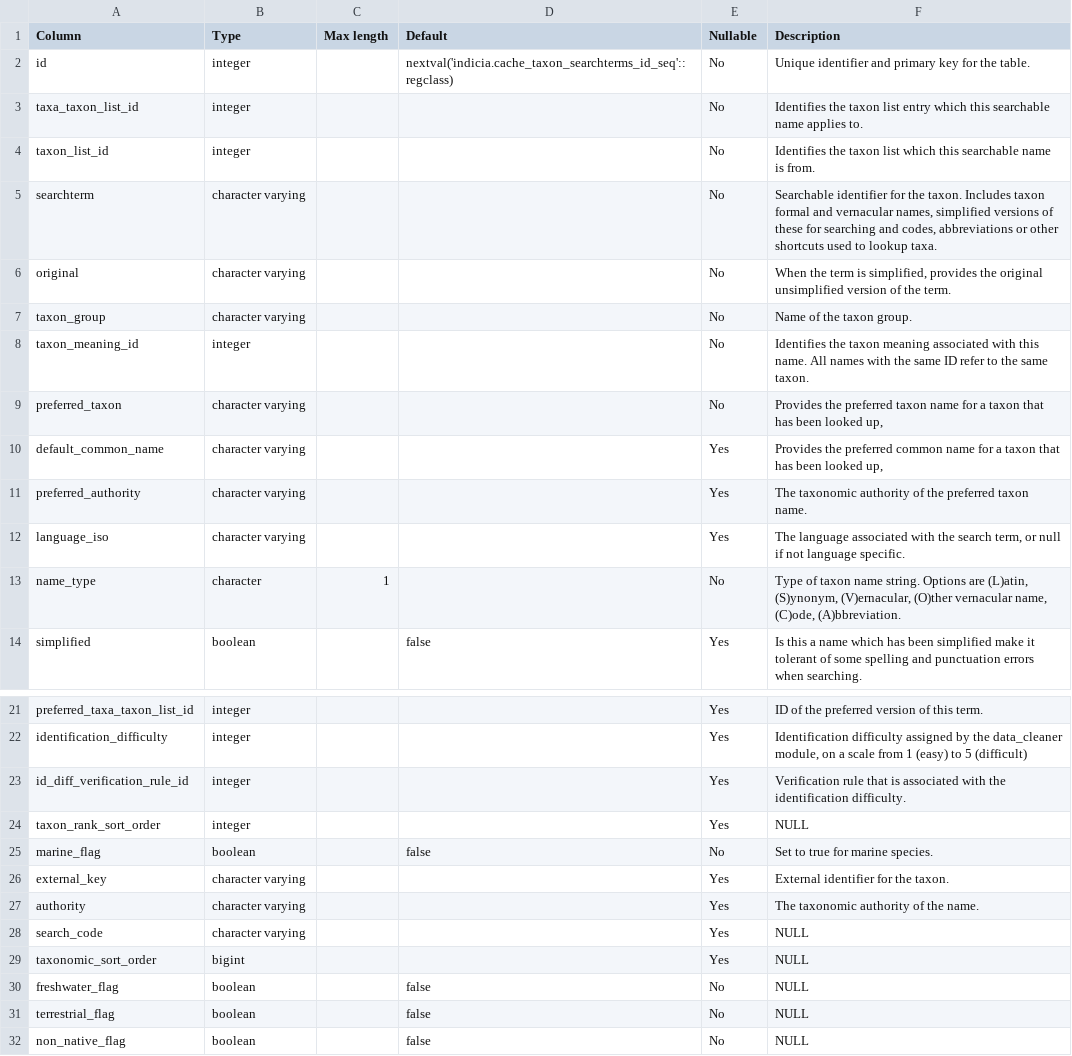
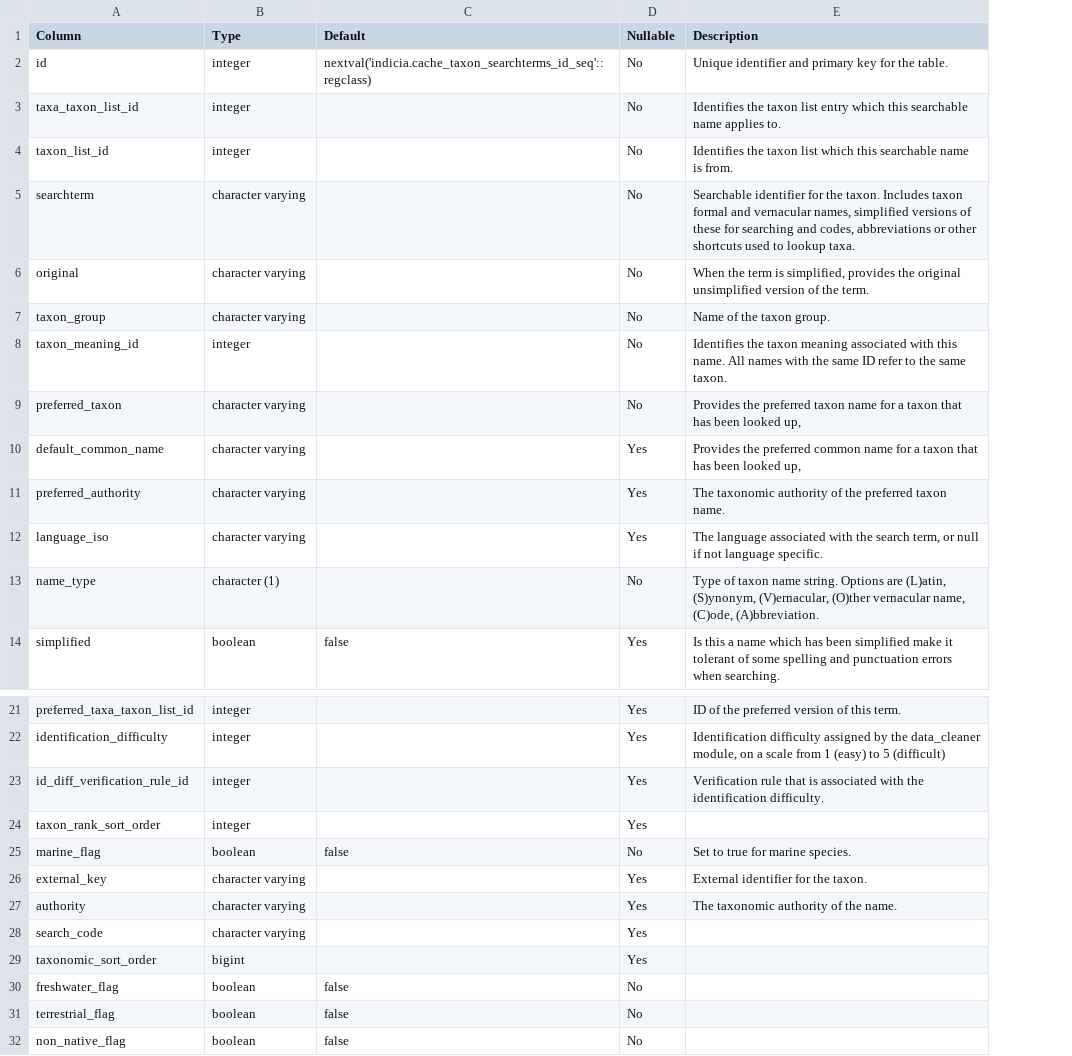
Before and after one commit to Indicia-Team/indicia-docs, a CSV file: developing/data-model/csv/cache_taxon_searchterms.csv, drawn as a sheet; only a part is shown, gaps mark what is left out; removed rows and columns are numbered as before the commit, all else as after; the diff names each change by its address in the sheet, - before the commit and + after, or states it on an @@ line.

```diff
--- a/developing/data-model/csv/cache_taxon_searchterms.csv
+++ b/developing/data-model/csv/cache_taxon_searchterms.csv
-column C (Max length), row 13: 1
-B13 (Type): character
+B13 (Type): character (1)
-E24 (Description): NULL
+E24 (Description): (empty)
-E28:E32 (Description): NULL
+E28:E32 (Description): (empty)
```
Also changed, not shown: developing/data-model/csv/cache_occurrences_functional.csv, developing/data-model/csv/cache_samples_functional.csv, 45 other files.
